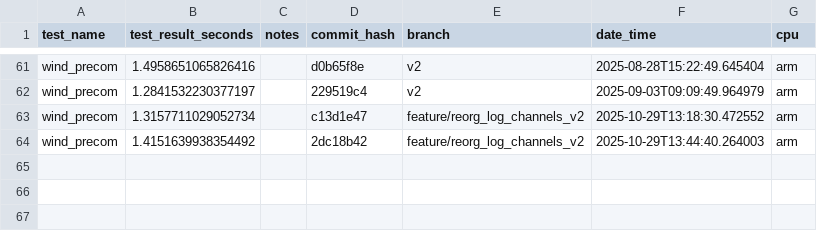
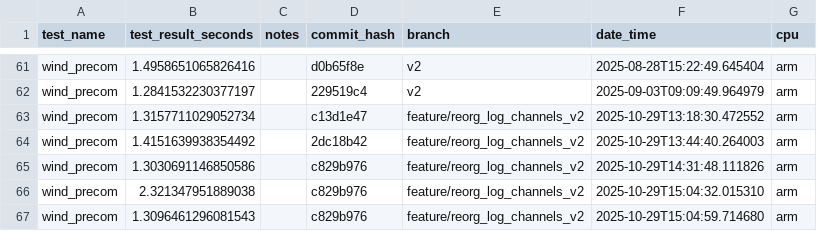
Before and after one commit to NatLabRockies/hercules, a CSV file: timing_tests/timing_results.csv, drawn as a sheet; only a part is shown, gaps mark what is left out; the diff names each change by its address in the sheet, - before the commit and + after, or states it on an @@ line.

Commit message:
update log_channels syntax

```diff
--- a/timing_tests/timing_results.csv
+++ b/timing_tests/timing_results.csv
+row 65: wind_precom | 1.3030691146850586 |  | c829b976 | feature/reorg_log_channels_v2 | 2025-10-29T14:31:48.111826 | arm
+row 66: wind_precom | 2.321347951889038 |  | c829b976 | feature/reorg_log_channels_v2 | 2025-10-29T15:04:32.015310 | arm
+row 67: wind_precom | 1.3096461296081543 |  | c829b976 | feature/reorg_log_channels_v2 | 2025-10-29T15:04:59.714680 | arm
```
Also changed, not shown: 23 other files.
